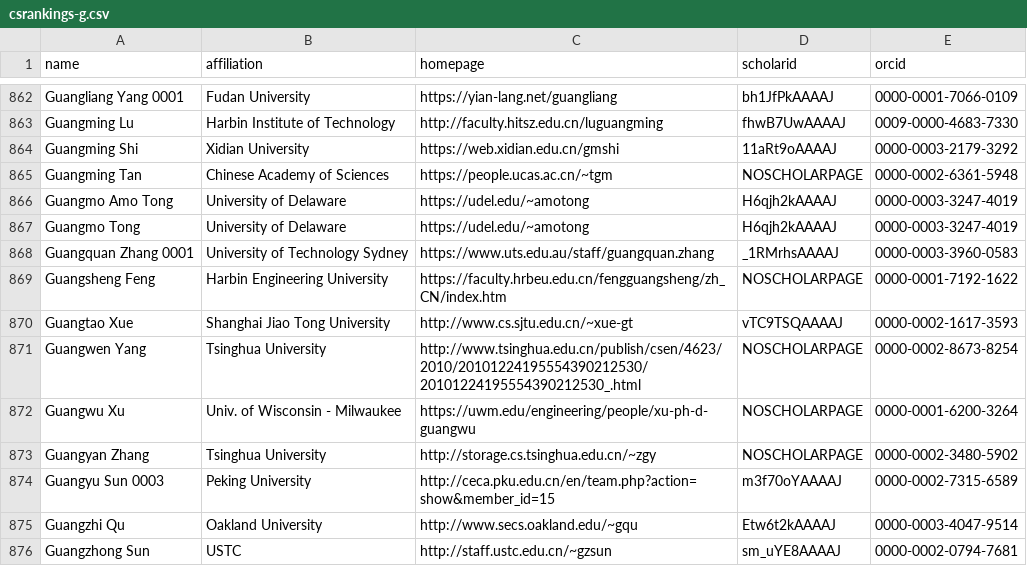
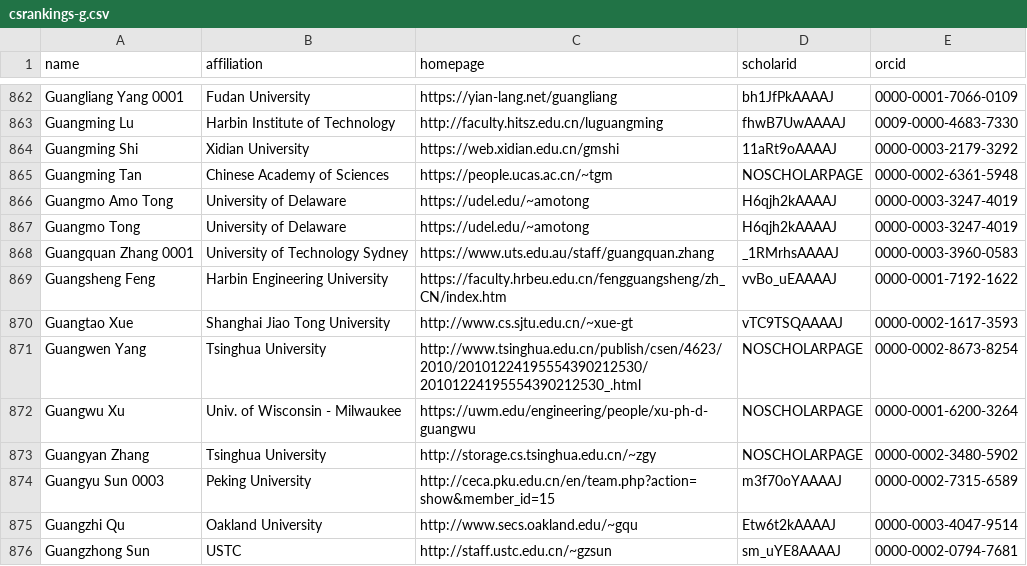
Before and after one commit to weiwch/CSrankings, a CSV file: csrankings-g.csv, drawn as a sheet; only a part is shown, gaps mark what is left out.

```diff
--- a/csrankings-g.csv
+++ b/csrankings-g.csv
@@ -868,3 +868,3 @@ Guangmo Tong,University of Delaware,https://udel.edu/~amotong,H6qjh2kAAAAJ,0000-
 Guangquan Zhang 0001,University of Technology Sydney,https://www.uts.edu.au/staff/guangquan.zhang,_1RMrhsAAAAJ,0000-0003-3960-0583
-Guangsheng Feng,Harbin Engineering University,https://faculty.hrbeu.edu.cn/fengguangsheng/zh_CN/index.htm,NOSCHOLARPAGE,0000-0001-7192-1622
+Guangsheng Feng,Harbin Engineering University,https://faculty.hrbeu.edu.cn/fengguangsheng/zh_CN/index.htm,vvBo_uEAAAAJ,0000-0001-7192-1622
 Guangtao Xue,Shanghai Jiao Tong University,http://www.cs.sjtu.edu.cn/~xue-gt,vTC9TSQAAAAJ,0000-0002-1617-3593
```
Also changed, not shown: csrankings-d.csv, csrankings-h.csv, 6 other files.
